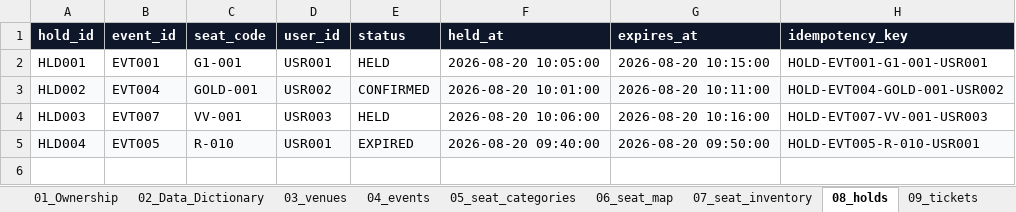
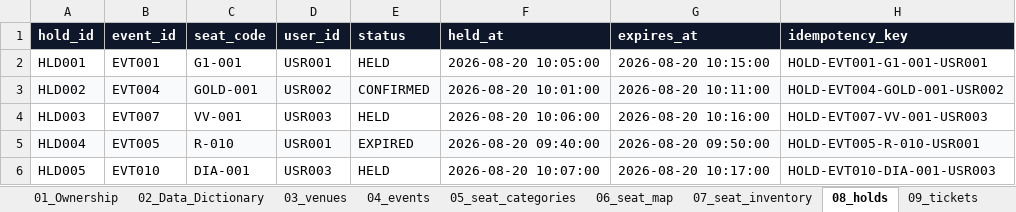
Before and after one commit to alhizra/Klpk1_War-Tiket-Konser, an Excel workbook: data/DATA_WAR_TIKET_KONSER.xlsx, sheet 08_holds, drawn as a sheet; values as stored, in another font and other column widths than the file's, no borders; the diff names each change by its address in the sheet, - before the commit and + after, or states it on an @@ line.

```diff
--- a/data/DATA_WAR_TIKET_KONSER.xlsx (sheet 08_holds)
+++ b/data/DATA_WAR_TIKET_KONSER.xlsx (sheet 08_holds)
+row 6: HLD005 | EVT010 | DIA-001 | USR003 | HELD | 2026-08-20 10:07:00 | 2026-08-20 10:17:00 | HOLD-EVT010-DIA-001-USR003
```
Also changed, not shown: sheet 06_seat_map, sheet 05_seat_categories, sheet 04_events, sheet 03_venues, sheet 07_seat_inventory, sheet 10_transactions, 2 more sheets, 16 other files.
